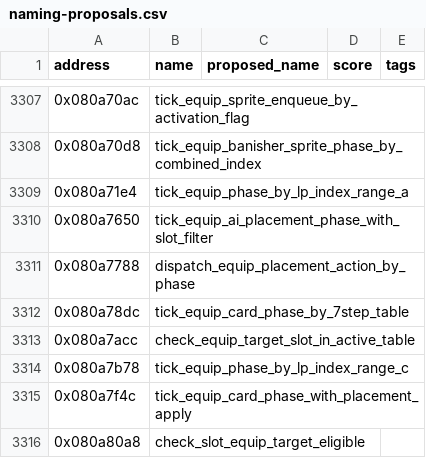
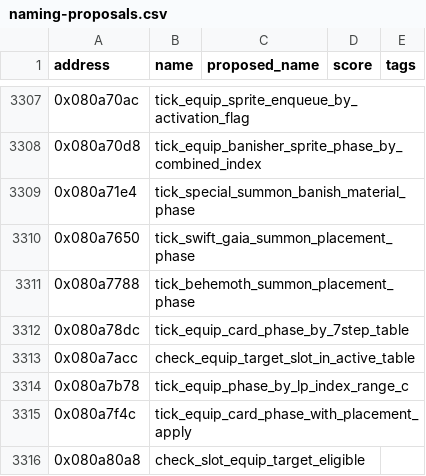
Before and after one commit to yusjoel/yugioh-ex2006-re, a CSV file: doc/dev/naming-proposals.csv, drawn as a sheet; only a part is shown, gaps mark what is left out; the diff covers the shown part only.

```diff
--- a/doc/dev/naming-proposals.csv
+++ b/doc/dev/naming-proposals.csv
@@ -3308,5 +3308,5 @@ address,name,proposed_name,score,tags
 0x080a70d8,tick_equip_banisher_sprite_phase_by_combined_index,,,
-0x080a71e4,tick_equip_phase_by_lp_index_range_a,,,
-0x080a7650,tick_equip_ai_placement_phase_with_slot_filter,,,
-0x080a7788,dispatch_equip_placement_action_by_phase,,,
+0x080a71e4,tick_special_summon_banish_material_phase,,,
+0x080a7650,tick_swift_gaia_summon_placement_phase,,,
+0x080a7788,tick_behemoth_summon_placement_phase,,,
 0x080a78dc,tick_equip_card_phase_by_7step_table,,,
```
Also changed, not shown: 15 edited cells elsewhere in this file, 32 other files.
